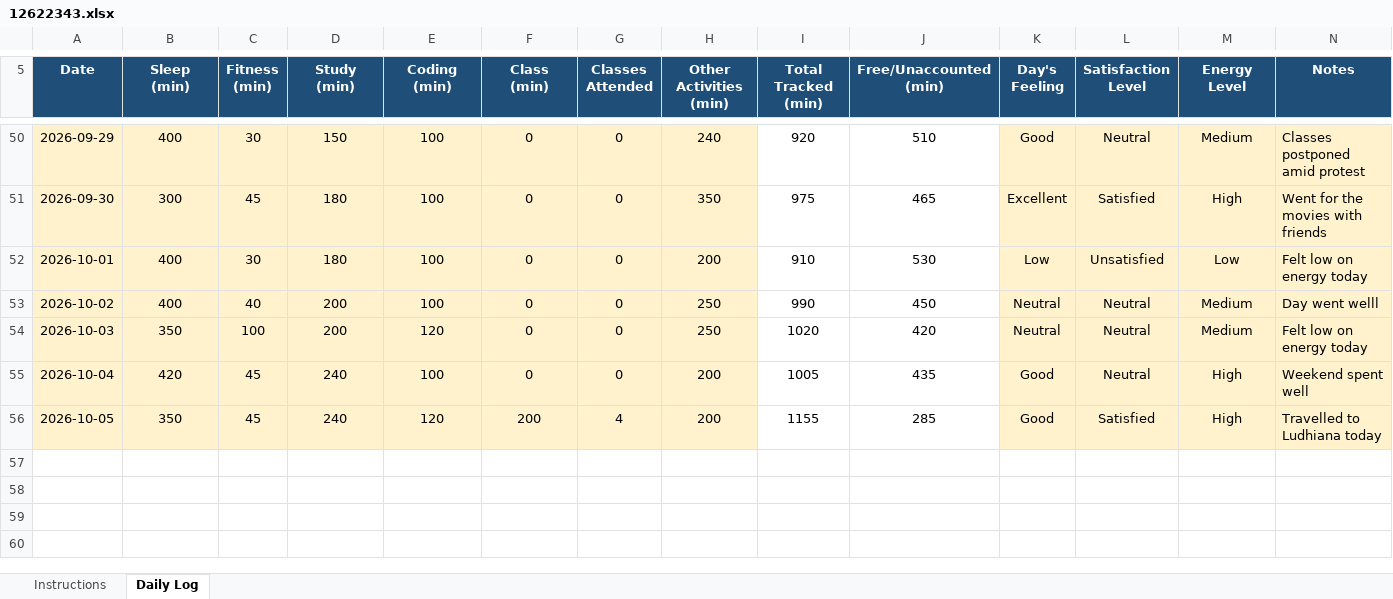
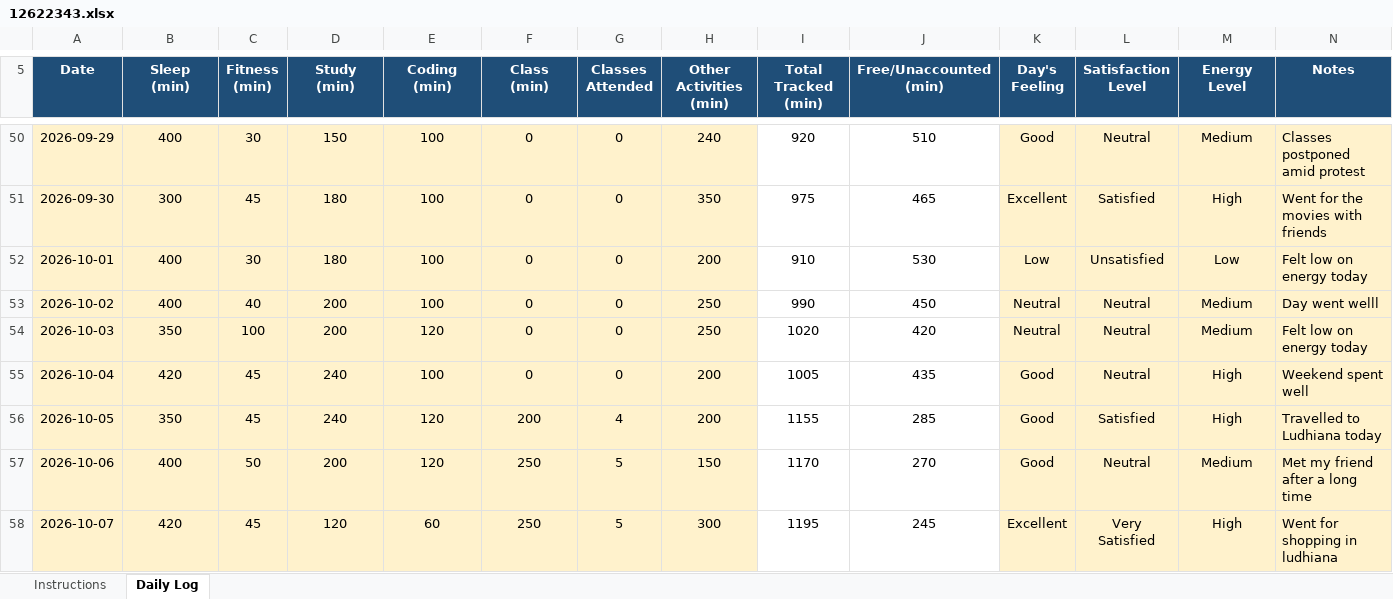
Before and after one commit to harsh00196/CAP776-Daily-Work, an Excel workbook: 12622343.xlsx, sheet Daily Log, drawn as a sheet; only a part is shown, gaps mark what is left out; values as stored, in another font and other column widths than the file's, no borders; conditional formats not drawn; the diff names each change by its address in the sheet, - before the commit and + after, or states it on an @@ line.

Commit message:
Add files via upload

```diff
--- a/12622343.xlsx (sheet Daily Log)
+++ b/12622343.xlsx (sheet Daily Log)
+row 57: 2026-10-06 | 400 | 50 | 200 | 120 | 250 | 5 | 150 | 1170 | 270 | Good | Neutral | Medium | Met my friend after a long time
+row 58: 2026-10-07 | 420 | 45 | 120 | 60 | 250 | 5 | 300 | 1195 | 245 | Excellent | Very Satisfied | High | Went for shopping in ludhiana
```
